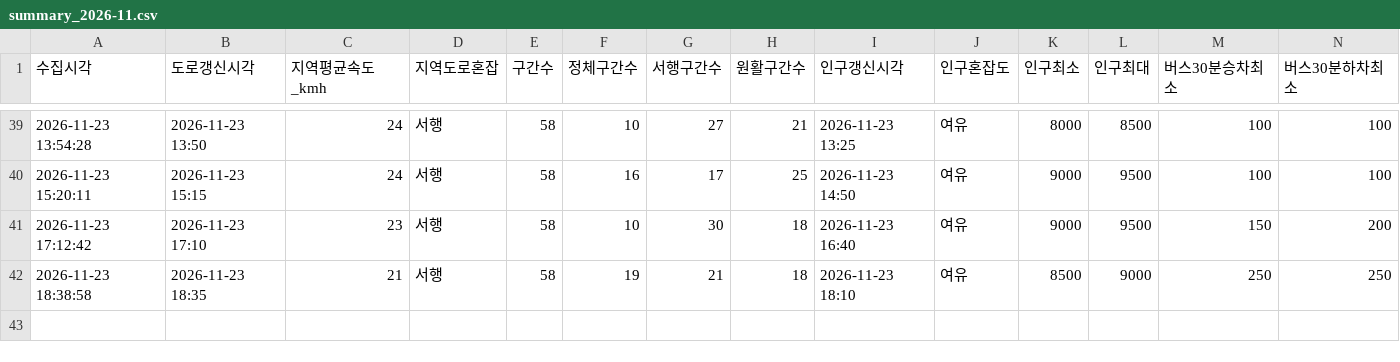
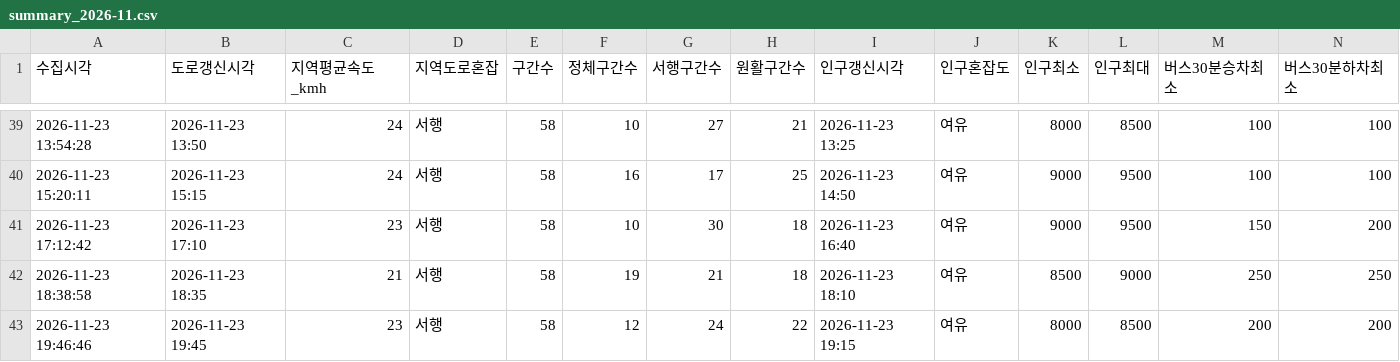
Before and after one commit to emma990622-lgtm/olpark-collector, a CSV file: data/hourly/summary_2026-11.csv, drawn as a sheet; only a part is shown, gaps mark what is left out; rows hold the shown columns only; the diff names each change by its address in the sheet, - before the commit and + after, or states it on an @@ line.

```diff
--- a/data/hourly/summary_2026-11.csv
+++ b/data/hourly/summary_2026-11.csv
+row 43: 2026-11-23 19:46:46 | 2026-11-23 19:45 | 23 | 서행 | 58 | 12 | 24 | 22 | 2026-11-23 19:15 | 여유 | 8000 | 8500 | 200 | 200
```
Also changed, not shown: data/hourly/ppltn_fcst_2026-11.csv.
